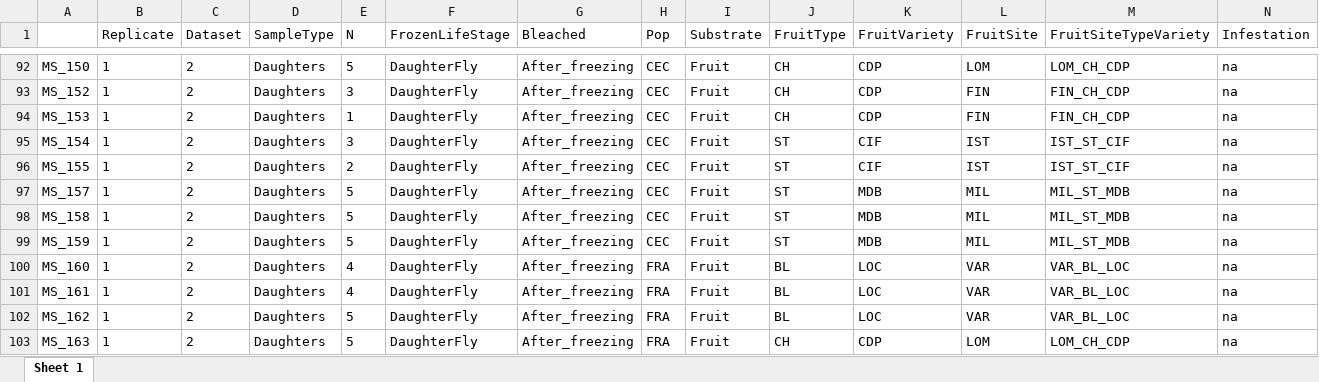
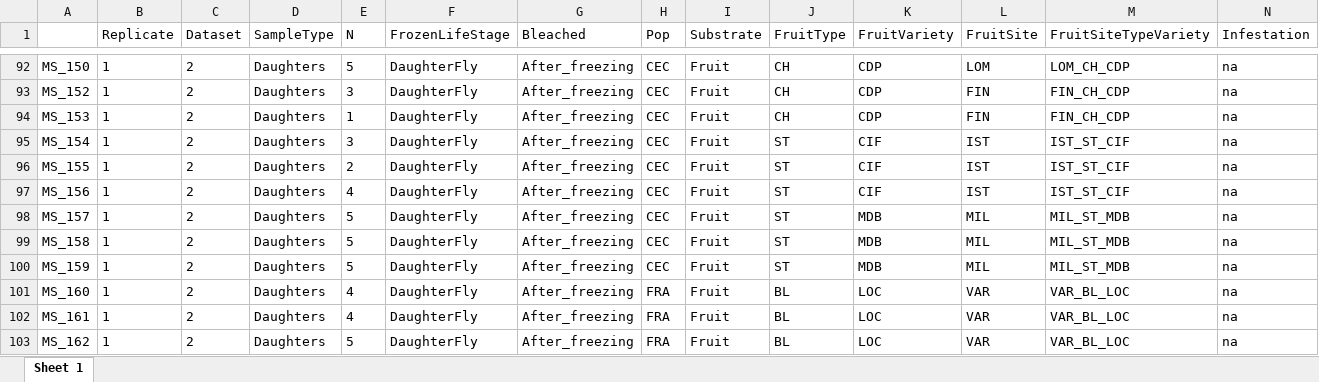
Before and after one commit to sidodq/Y2025.TransMicro2, an Excel workbook: data/derived_data/4_Diversities/ps_ITS_rare_expe_D1_mtd_table.xlsx, sheet Sheet 1, drawn as a sheet; only a part is shown, gaps mark what is left out; the shorter side is filled out with more unchanged rows; values as stored, in another font and other column widths than the file's, no borders; rows hold the shown columns only; the diff names each change by its address in the sheet, - before the commit and + after, or states it on an @@ line.

```diff
--- a/data/derived_data/4_Diversities/ps_ITS_rare_expe_D1_mtd_table.xlsx (sheet Sheet 1)
+++ b/data/derived_data/4_Diversities/ps_ITS_rare_expe_D1_mtd_table.xlsx (sheet Sheet 1)
+row 97: MS_156 | 1 | 2 | Daughters | 4 | DaughterFly | After_freezing | CEC | Fruit | ST | CIF | IST | IST_ST_CIF | na
```
Also changed, not shown: data/derived_data/4_Diversities/ps_16S_rare_expe_D1_mtd_table.xlsx, data/derived_data/4_Diversities/ps_16S_rare_expe_D1_otu_table.xlsx, 8 other files.
